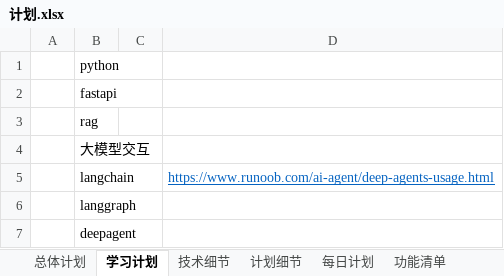
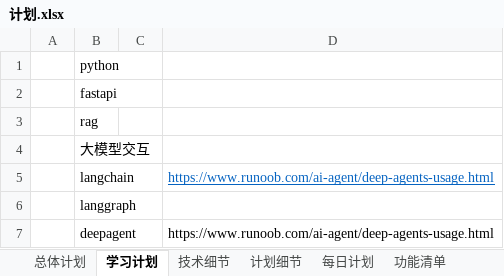
Before and after one commit to obsidiannn/stocking, an Excel workbook: doc/计划.xlsx, sheet 学习计划, drawn as a sheet; values as stored, in another font and other column widths than the file's, no borders; the diff names each change by its address in the sheet, - before the commit and + after, or states it on an @@ line.

```diff
--- a/doc/计划.xlsx (sheet 学习计划)
+++ b/doc/计划.xlsx (sheet 学习计划)
-D7: (empty)
+D7: https://www.runoob.com/ai-agent/deep-agents-usage.html
```
Also changed, not shown: sheet 功能清单.
